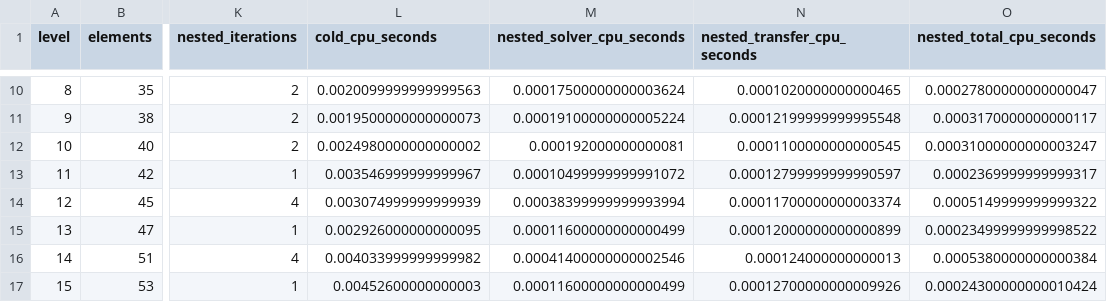
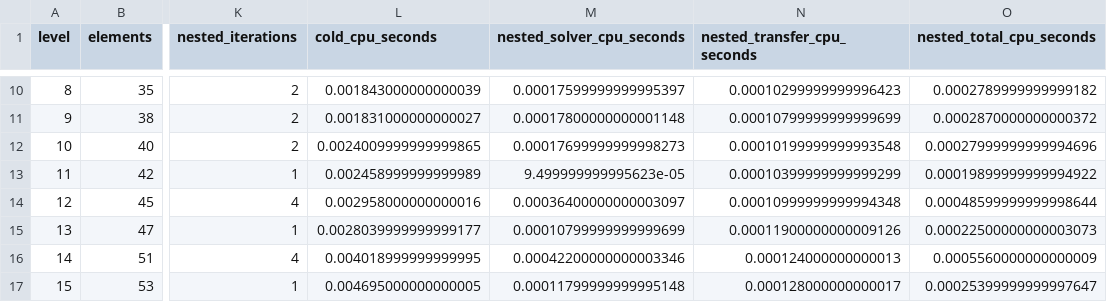
Before and after one commit to victor-sieber/obstacle-problem-fem, a CSV file: results/p2_monster_dirac.csv, drawn as a sheet; only a part is shown, gaps mark what is left out; the diff covers the shown part only; the diff names each change by its address in the sheet, - before the commit and + after, or states it on an @@ line.

Commit message:
Consolidate adaptive P1 P2 nested PDAS benchmarks with validated timing

```diff
--- a/results/p2_monster_dirac.csv
+++ b/results/p2_monster_dirac.csv
-L10 (cold_cpu_seconds): 0.0020099999999999563
+L10 (cold_cpu_seconds): 0.001843000000000039
-M10 (nested_solver_cpu_seconds): 0.00017500000000003624
+M10 (nested_solver_cpu_seconds): 0.00017599999999995397
-N10 (nested_transfer_cpu_seconds): 0.0001020000000000465
+N10 (nested_transfer_cpu_seconds): 0.00010299999999996423
-O10 (nested_total_cpu_seconds): 0.00027800000000000047
+O10 (nested_total_cpu_seconds): 0.0002789999999999182
-L11 (cold_cpu_seconds): 0.0019500000000000073
+L11 (cold_cpu_seconds): 0.001831000000000027
-M11 (nested_solver_cpu_seconds): 0.00019100000000005224
+M11 (nested_solver_cpu_seconds): 0.00017800000000001148
-N11 (nested_transfer_cpu_seconds): 0.00012199999999995548
+N11 (nested_transfer_cpu_seconds): 0.00010799999999999699
-O11 (nested_total_cpu_seconds): 0.0003170000000000117
+O11 (nested_total_cpu_seconds): 0.0002870000000000372
-L12 (cold_cpu_seconds): 0.0024980000000000002
+L12 (cold_cpu_seconds): 0.0024009999999999865
-M12 (nested_solver_cpu_seconds): 0.000192000000000081
+M12 (nested_solver_cpu_seconds): 0.00017699999999998273
-N12 (nested_transfer_cpu_seconds): 0.0001100000000000545
+N12 (nested_transfer_cpu_seconds): 0.00010199999999993548
-O12 (nested_total_cpu_seconds): 0.00031000000000003247
+O12 (nested_total_cpu_seconds): 0.00027999999999994696
-L13 (cold_cpu_seconds): 0.003546999999999967
+L13 (cold_cpu_seconds): 0.002458999999999989
-M13 (nested_solver_cpu_seconds): 0.00010499999999991072
+M13 (nested_solver_cpu_seconds): 9.499999999995623e-05
-N13 (nested_transfer_cpu_seconds): 0.00012799999999990597
+N13 (nested_transfer_cpu_seconds): 0.00010399999999999299
-O13 (nested_total_cpu_seconds): 0.0002369999999999317
+O13 (nested_total_cpu_seconds): 0.00019899999999994922
-L14 (cold_cpu_seconds): 0.003074999999999939
+L14 (cold_cpu_seconds): 0.002958000000000016
-M14 (nested_solver_cpu_seconds): 0.00038399999999993994
+M14 (nested_solver_cpu_seconds): 0.00036400000000003097
-N14 (nested_transfer_cpu_seconds): 0.00011700000000003374
+N14 (nested_transfer_cpu_seconds): 0.00010999999999994348
-O14 (nested_total_cpu_seconds): 0.0005149999999999322
+O14 (nested_total_cpu_seconds): 0.00048599999999998644
-L15 (cold_cpu_seconds): 0.002926000000000095
+L15 (cold_cpu_seconds): 0.0028039999999999177
-M15 (nested_solver_cpu_seconds): 0.00011600000000000499
+M15 (nested_solver_cpu_seconds): 0.00010799999999999699
-N15 (nested_transfer_cpu_seconds): 0.00012000000000000899
+N15 (nested_transfer_cpu_seconds): 0.00011900000000009126
-O15 (nested_total_cpu_seconds): 0.00023499999999998522
+O15 (nested_total_cpu_seconds): 0.00022500000000003073
-L16 (cold_cpu_seconds): 0.004033999999999982
+L16 (cold_cpu_seconds): 0.004018999999999995
-M16 (nested_solver_cpu_seconds): 0.00041400000000002546
+M16 (nested_solver_cpu_seconds): 0.00042200000000003346
-O16 (nested_total_cpu_seconds): 0.0005380000000000384
+O16 (nested_total_cpu_seconds): 0.0005560000000000009
-L17 (cold_cpu_seconds): 0.00452600000000003
+L17 (cold_cpu_seconds): 0.004695000000000005
-M17 (nested_solver_cpu_seconds): 0.00011600000000000499
+M17 (nested_solver_cpu_seconds): 0.00011799999999995148
-N17 (nested_transfer_cpu_seconds): 0.00012700000000009926
+N17 (nested_transfer_cpu_seconds): 0.000128000000000017
-O17 (nested_total_cpu_seconds): 0.00024300000000010424
+O17 (nested_total_cpu_seconds): 0.00025399999999997647
```
Also changed, not shown: 49 edited cells elsewhere in this file, 4 other files.
